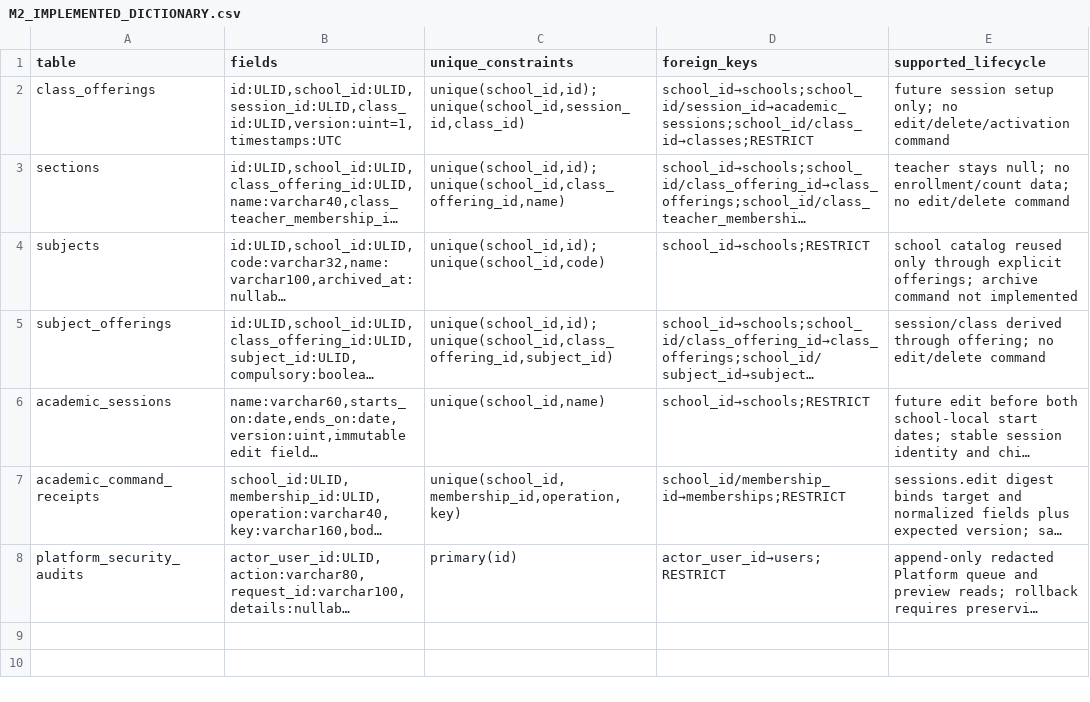
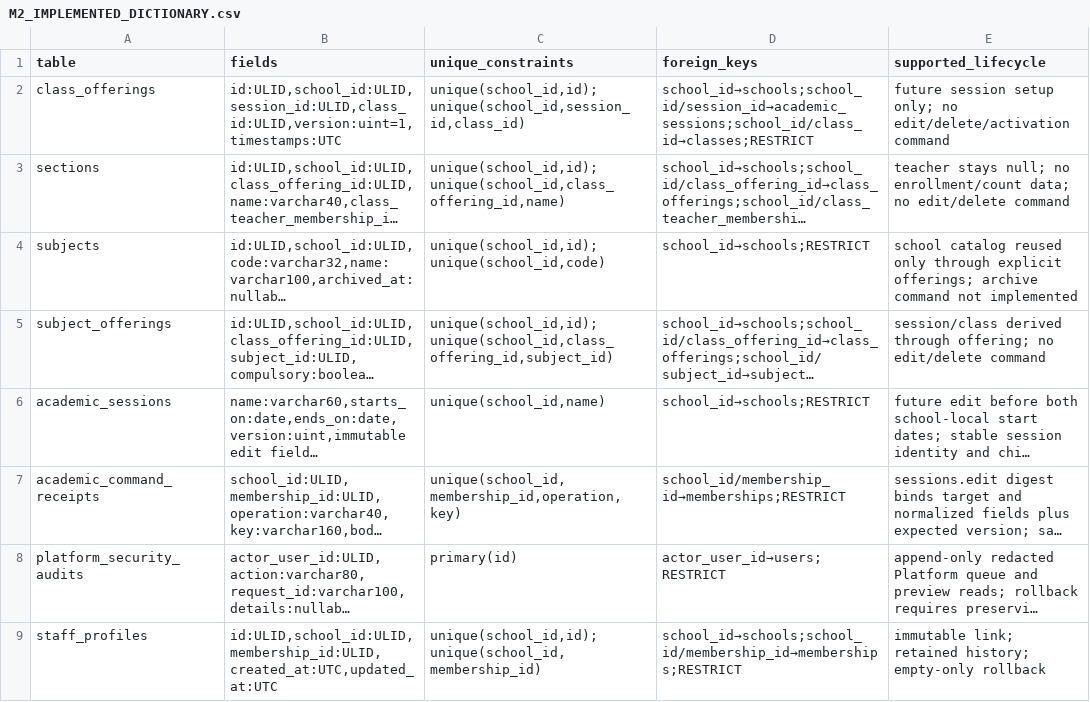
Before and after one commit to mollanuramin130/NUVIKOZ_Edu, a CSV file: docs/database/M2_IMPLEMENTED_DICTIONARY.csv, drawn as a sheet; long unchanged cells end in …; the diff names each change by its address in the sheet, - before the commit and + after, or states it on an @@ line.

```diff
--- a/docs/database/M2_IMPLEMENTED_DICTIONARY.csv
+++ b/docs/database/M2_IMPLEMENTED_DICTIONARY.csv
+row 9: staff_profiles | id:ULID,school_id:ULID,membership_id:ULID,created_at:UTC,updated_at:UTC | unique(school_id,id);unique(school_id,membership_id) | school_id→schools;school_id/membership_id→memberships;RESTRICT | immutable link; retained history; empty-only rollback
```
Also changed, not shown: 16 other files.
